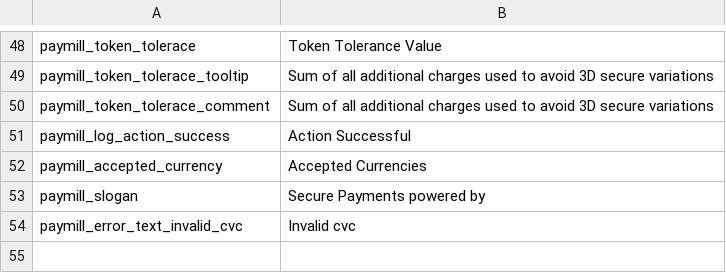
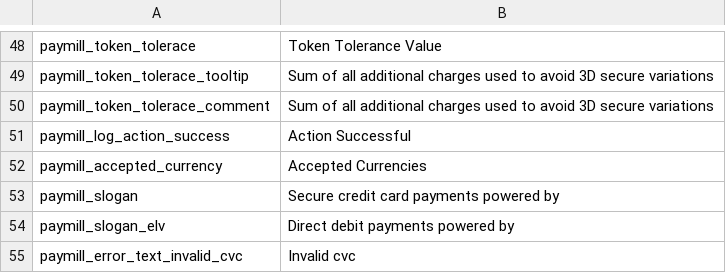
Before and after one commit to paymill/paymill-magento, a CSV file: app/locale/en_GB/Paymill_Paymill.csv, drawn as a sheet; only a part is shown, gaps mark what is left out.

```diff
--- a/app/locale/en_GB/Paymill_Paymill.csv
+++ b/app/locale/en_GB/Paymill_Paymill.csv
@@ -52,3 +52,4 @@
 "paymill_accepted_currency", "Accepted Currencies"
-"paymill_slogan","Secure Payments powered by "
+"paymill_slogan","Secure credit card payments powered by "
+"paymill_slogan_elv","Direct debit payments powered by "
 "paymill_error_text_invalid_cvc", "Invalid cvc"
```
Also changed, not shown: app/locale/de_DE/Paymill_Paymill.csv, app/locale/en_US/Paymill_Paymill.csv, 2 other files.
